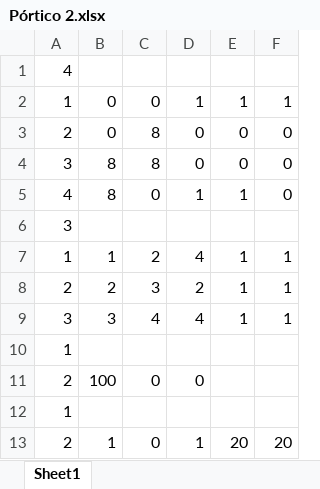
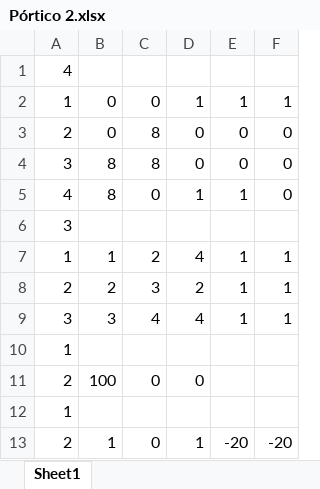
Before and after one commit to stephanJoao/mac023, an Excel workbook: Pórtico 2.xlsx, sheet Sheet1, drawn as a sheet; values as stored, in another font and other column widths than the file's, no borders; charts and pictures not drawn; the diff names each change by its address in the sheet, - before the commit and + after, or states it on an @@ line.

```diff
--- a/Pórtico 2.xlsx (sheet Sheet1)
+++ b/Pórtico 2.xlsx (sheet Sheet1)
-E13: 20
+E13: -20
-F13: 20
+F13: -20
```
Also changed, not shown: charts or pictures, Pórtico 0.xlsx, Pórtico 3.xlsx, 1 other file.
